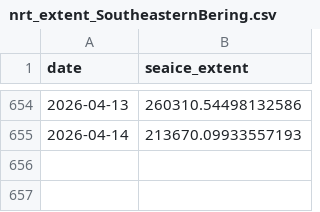
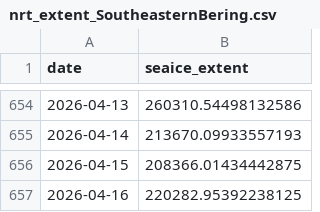
Before and after one commit to PSMFC-FIN/alaska-seaice, a CSV file: data/nrt_extent_SoutheasternBering.csv, drawn as a sheet; only a part is shown, gaps mark what is left out.

Commit message:
Update CSV data

```diff
--- a/data/nrt_extent_SoutheasternBering.csv
+++ b/data/nrt_extent_SoutheasternBering.csv
@@ -655 +655,3 @@ date,seaice_extent
 2026-04-14,213670.09933557193
+2026-04-15,208366.01434442875
+2026-04-16,220282.95392238125
```
Also changed, not shown: data/nrt_extent_AlaskanArctic.csv, data/nrt_extent_EasternBering.csv, 1 other file.
